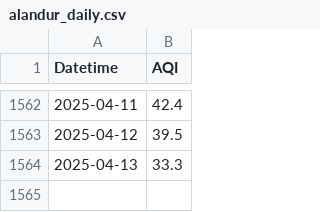
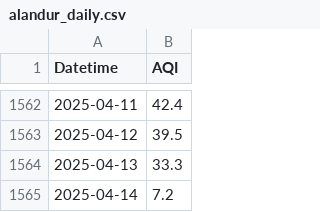
Before and after one commit to KrishnenduMR/ChennaiAir, a CSV file: static/data/alandur_daily.csv, drawn as a sheet; only a part is shown, gaps mark what is left out.

```diff
--- a/static/data/alandur_daily.csv
+++ b/static/data/alandur_daily.csv
@@ -1564 +1564,2 @@ Datetime,AQI
 2025-04-13,33.3
+2025-04-14,7.2
```
Also changed, not shown: data/cron_job_data/manali_cron_output.csv, static/data/alandur_cron_output.csv, 1 other file.
